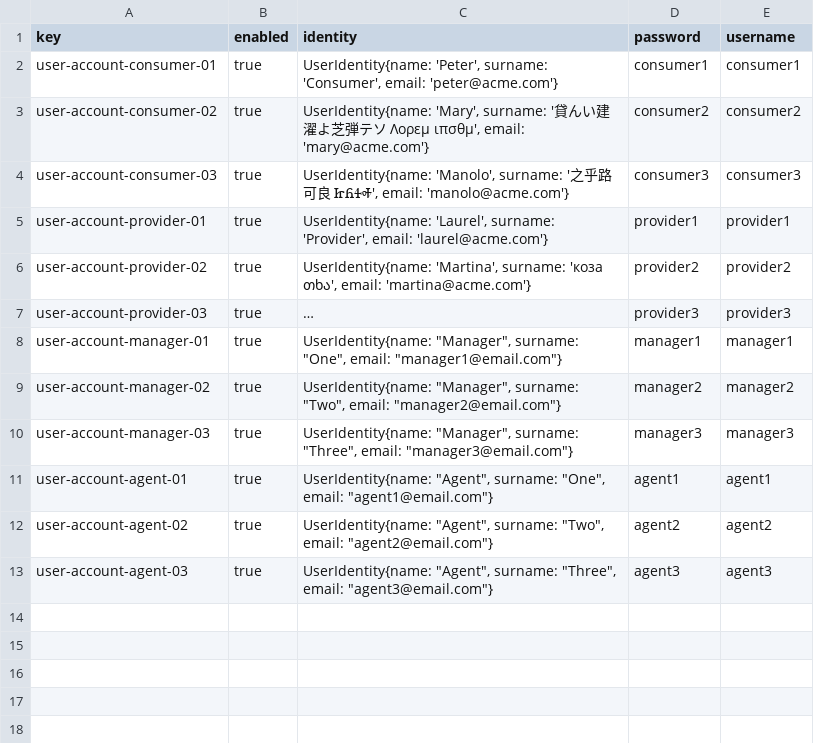
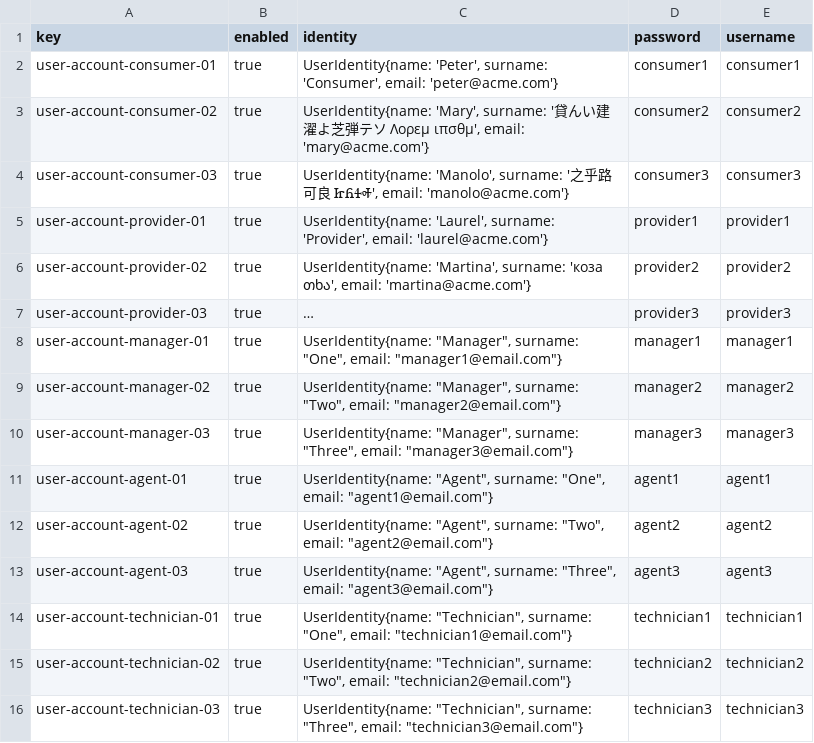
Before and after one commit to adolfoborrego/Acme-ANS, a CSV file: src/main/resources/WEB-INF/data/sample/user-account.csv, drawn as a sheet; long unchanged cells end in ….

Commit message:
feat(userAccount, technician): Arreglos finales para el correcto funcionamiento del sample
Se ha solucionado que el technician se linkee con un userAccount y un
pequeño error en el pattern del Technician.java

REFS #34

```diff
--- a/src/main/resources/WEB-INF/data/sample/user-account.csv
+++ b/src/main/resources/WEB-INF/data/sample/user-account.csv
@@ -13 +13,4 @@ user-account-agent-02,true,"UserIdentity{name: ""Agent"", surname: ""Two"", emai
 user-account-agent-03,true,"UserIdentity{name: ""Agent"", surname: ""Three"", email: ""agent3@email.com""}",agent3,agent3
+user-account-technician-01,true,"UserIdentity{name: ""Technician"", surname: ""One"", email: ""technician1@email.com""}",technician1,technician1
+user-account-technician-02,true,"UserIdentity{name: ""Technician"", surname: ""Two"", email: ""technician2@email.com""}",technician2,technician2
+user-account-technician-03,true,"UserIdentity{name: ""Technician"", surname: ""Three"", email: ""technician3@email.com""}",technician3,technician3
```
Also changed, not shown: src/main/resources/WEB-INF/data/sample/technician.csv, 1 other file.
